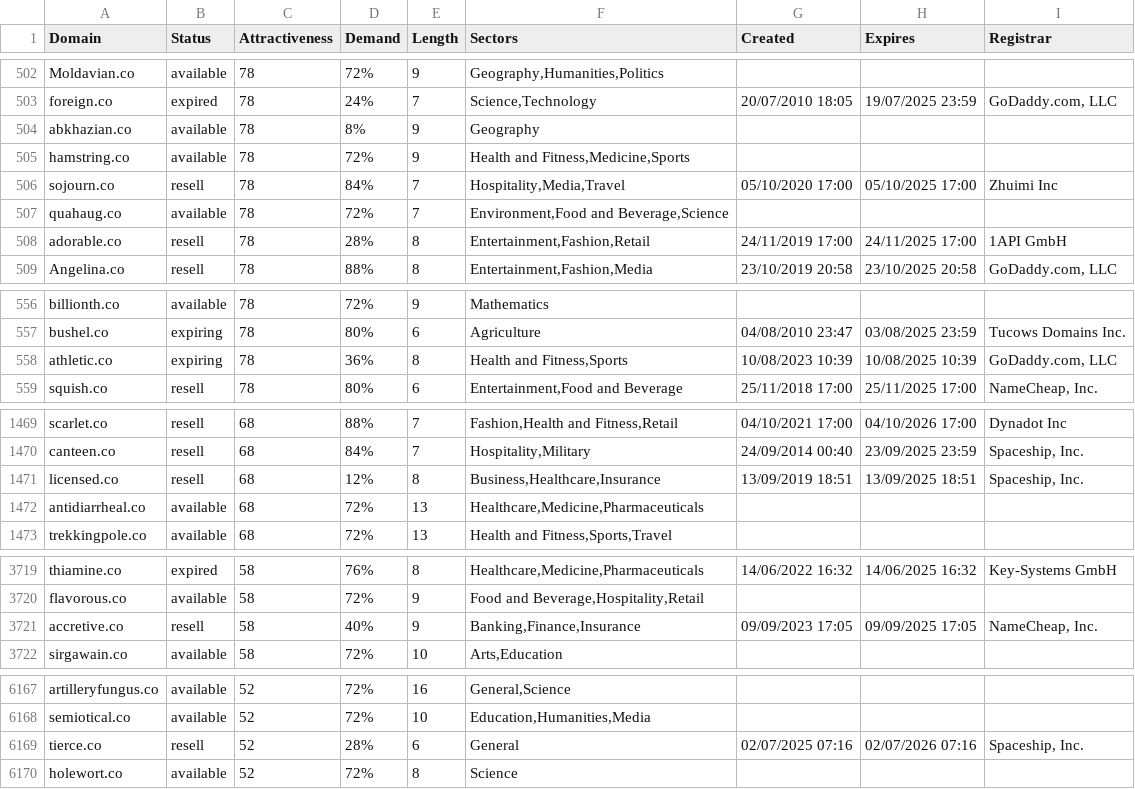
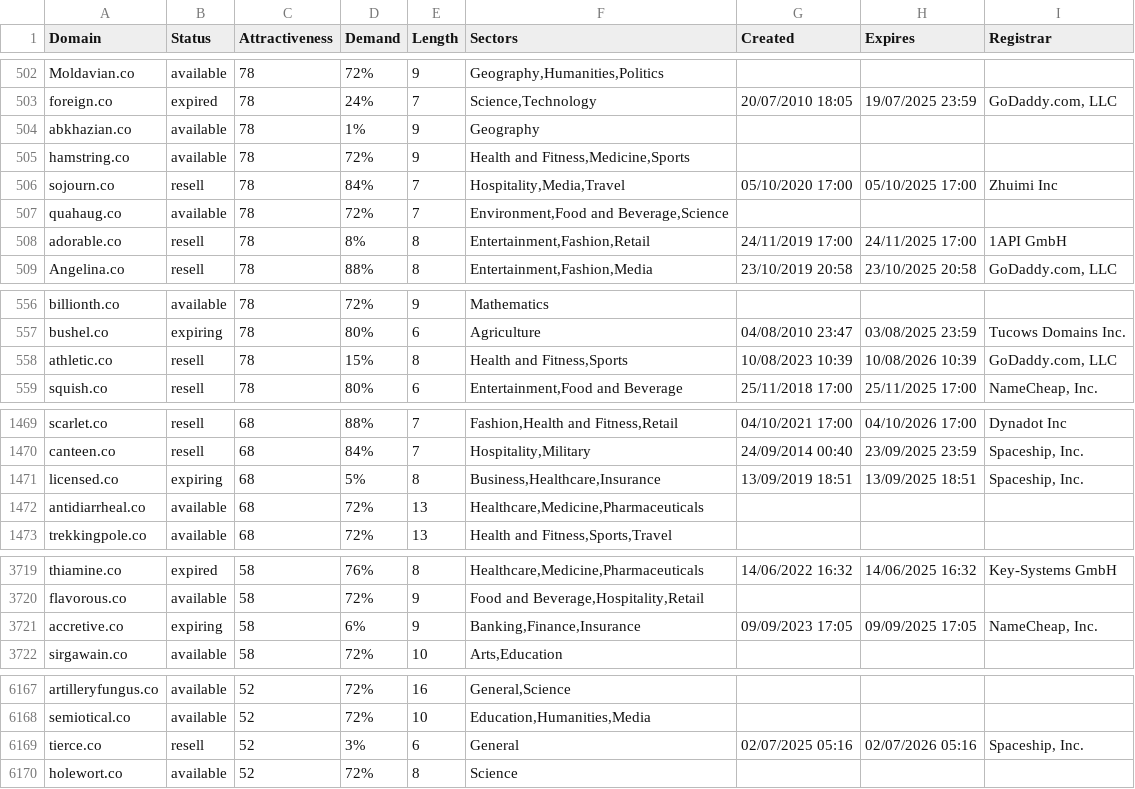
Before and after one commit to UniqueDomains/co-oneword-domains, a CSV file: co.csv, drawn as a sheet; only a part is shown, gaps mark what is left out; the diff covers the shown part only.

Commit message:
Domains update

```diff
--- a/co.csv
+++ b/co.csv
@@ -503,3 +503,3 @@ Moldavian.co,available,78,72%,9,"Geography,Humanities,Politics",,,
 foreign.co,expired,78,24%,7,"Science,Technology",20/07/2010 18:05,19/07/2025 23:59,"GoDaddy.com, LLC"
-abkhazian.co,available,78,8%,9,Geography,,,
+abkhazian.co,available,78,1%,9,Geography,,,
 hamstring.co,available,78,72%,9,"Health and Fitness,Medicine,Sports",,,
@@ -507,3 +507,3 @@ sojourn.co,resell,78,84%,7,"Hospitality,Media,Travel",05/10/2020 17:00,05/10/202
 quahaug.co,available,78,72%,7,"Environment,Food and Beverage,Science",,,
-adorable.co,resell,78,28%,8,"Entertainment,Fashion,Retail",24/11/2019 17:00,24/11/2025 17:00,1API GmbH
+adorable.co,resell,78,8%,8,"Entertainment,Fashion,Retail",24/11/2019 17:00,24/11/2025 17:00,1API GmbH
 Angelina.co,resell,78,88%,8,"Entertainment,Fashion,Media",23/10/2019 20:58,23/10/2025 20:58,"GoDaddy.com, LLC"
@@ -557,3 +557,3 @@ billionth.co,available,78,72%,9,Mathematics,,,
 bushel.co,expiring,78,80%,6,Agriculture,04/08/2010 23:47,03/08/2025 23:59,Tucows Domains Inc.
-athletic.co,expiring,78,36%,8,"Health and Fitness,Sports",10/08/2023 10:39,10/08/2025 10:39,"GoDaddy.com, LLC"
+athletic.co,resell,78,15%,8,"Health and Fitness,Sports",10/08/2023 10:39,10/08/2026 10:39,"GoDaddy.com, LLC"
 squish.co,resell,78,80%,6,"Entertainment,Food and Beverage",25/11/2018 17:00,25/11/2025 17:00,"NameCheap, Inc."
@@ -1470,3 +1470,3 @@ scarlet.co,resell,68,88%,7,"Fashion,Health and Fitness,Retail",04/10/2021 17:00,
 canteen.co,resell,68,84%,7,"Hospitality,Military",24/09/2014 00:40,23/09/2025 23:59,"Spaceship, Inc."
-licensed.co,resell,68,12%,8,"Business,Healthcare,Insurance",13/09/2019 18:51,13/09/2025 18:51,"Spaceship, Inc."
+licensed.co,expiring,68,5%,8,"Business,Healthcare,Insurance",13/09/2019 18:51,13/09/2025 18:51,"Spaceship, Inc."
 antidiarrheal.co,available,68,72%,13,"Healthcare,Medicine,Pharmaceuticals",,,
@@ -3720,3 +3720,3 @@ thiamine.co,expired,58,76%,8,"Healthcare,Medicine,Pharmaceuticals",14/06/2022 16
 flavorous.co,available,58,72%,9,"Food and Beverage,Hospitality,Retail",,,
-accretive.co,resell,58,40%,9,"Banking,Finance,Insurance",09/09/2023 17:05,09/09/2025 17:05,"NameCheap, Inc."
+accretive.co,expiring,58,6%,9,"Banking,Finance,Insurance",09/09/2023 17:05,09/09/2025 17:05,"NameCheap, Inc."
 sirgawain.co,available,58,72%,10,"Arts,Education",,,
@@ -6168,3 +6168,3 @@ artilleryfungus.co,available,52,72%,16,"General,Science",,,
 semiotical.co,available,52,72%,10,"Education,Humanities,Media",,,
-tierce.co,resell,52,28%,6,General,02/07/2025 07:16,02/07/2026 07:16,"Spaceship, Inc."
+tierce.co,resell,52,3%,6,General,02/07/2025 05:16,02/07/2026 05:16,"Spaceship, Inc."
 holewort.co,available,52,72%,8,Science,,,
```
Also changed, not shown: 47 edited cells elsewhere in this file, 2 other files.
